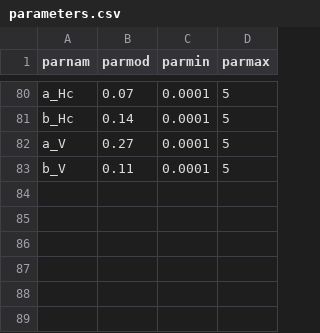
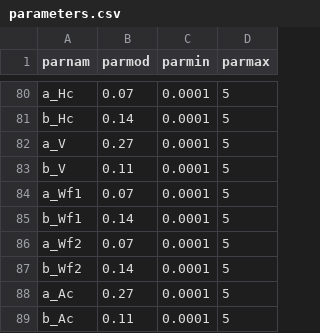
Before and after one commit to SrinetRitika/newCal, a CSV file: inputs/parameters.csv, drawn as a sheet; only a part is shown, gaps mark what is left out; the diff names each change by its address in the sheet, - before the commit and + after, or states it on an @@ line.

```diff
--- a/inputs/parameters.csv
+++ b/inputs/parameters.csv
+row 84: a_Wf1 | 0.07 | 0.0001 | 5
+row 85: b_Wf1 | 0.14 | 0.0001 | 5
+row 86: a_Wf2 | 0.07 | 0.0001 | 5
+row 87: b_Wf2 | 0.14 | 0.0001 | 5
+row 88: a_Ac | 0.27 | 0.0001 | 5
+row 89: b_Ac | 0.11 | 0.0001 | 5
```
Also changed, not shown: 5 other files.
